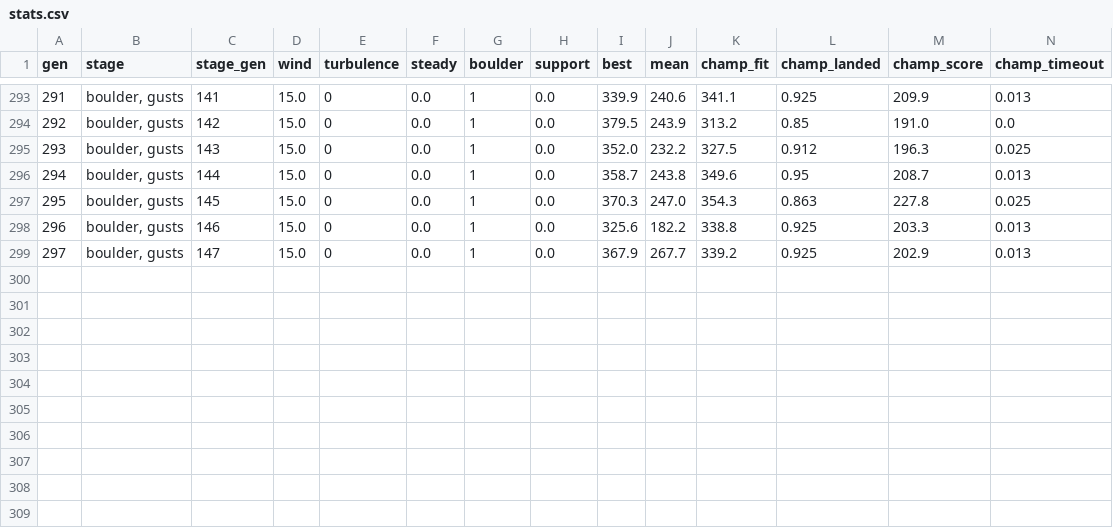
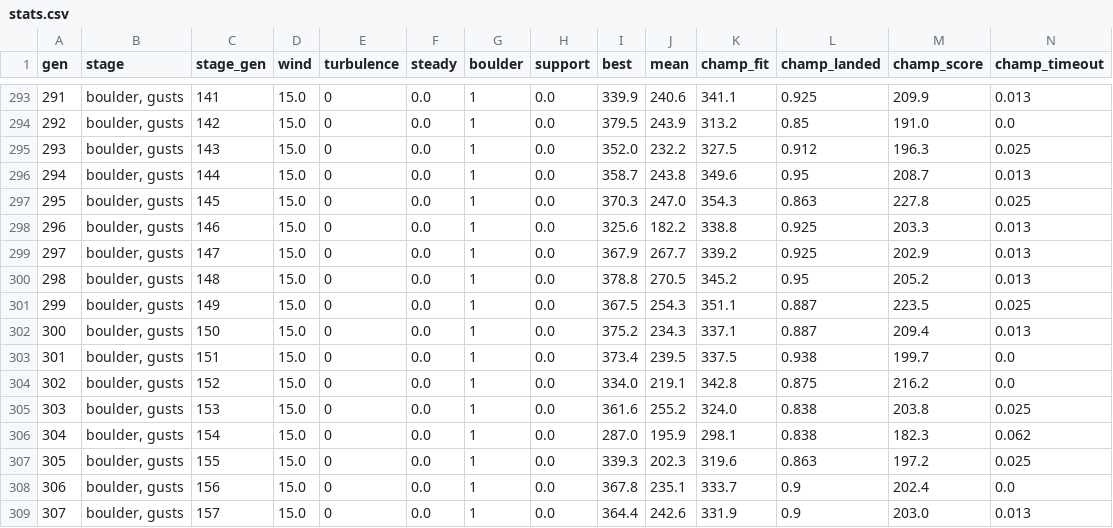
Before and after one commit to JCA374/lunarlander-curriculum, a CSV file: runs/F/stats.csv, drawn as a sheet; only a part is shown, gaps mark what is left out; rows hold the shown columns only; the diff names each change by its address in the sheet, - before the commit and + after, or states it on an @@ line.

```diff
--- a/runs/F/stats.csv
+++ b/runs/F/stats.csv
+row 300: 298 | boulder, gusts | 148 | 15.0 | 0 | 0.0 | 1 | 0.0 | 378.8 | 270.5 | 345.2 | 0.95 | 205.2 | 0.013
+row 301: 299 | boulder, gusts | 149 | 15.0 | 0 | 0.0 | 1 | 0.0 | 367.5 | 254.3 | 351.1 | 0.887 | 223.5 | 0.025
+row 302: 300 | boulder, gusts | 150 | 15.0 | 0 | 0.0 | 1 | 0.0 | 375.2 | 234.3 | 337.1 | 0.887 | 209.4 | 0.013
+row 303: 301 | boulder, gusts | 151 | 15.0 | 0 | 0.0 | 1 | 0.0 | 373.4 | 239.5 | 337.5 | 0.938 | 199.7 | 0.0
+row 304: 302 | boulder, gusts | 152 | 15.0 | 0 | 0.0 | 1 | 0.0 | 334.0 | 219.1 | 342.8 | 0.875 | 216.2 | 0.0
+row 305: 303 | boulder, gusts | 153 | 15.0 | 0 | 0.0 | 1 | 0.0 | 361.6 | 255.2 | 324.0 | 0.838 | 203.8 | 0.025
+row 306: 304 | boulder, gusts | 154 | 15.0 | 0 | 0.0 | 1 | 0.0 | 287.0 | 195.9 | 298.1 | 0.838 | 182.3 | 0.062
+row 307: 305 | boulder, gusts | 155 | 15.0 | 0 | 0.0 | 1 | 0.0 | 339.3 | 202.3 | 319.6 | 0.863 | 197.2 | 0.025
+row 308: 306 | boulder, gusts | 156 | 15.0 | 0 | 0.0 | 1 | 0.0 | 367.8 | 235.1 | 333.7 | 0.9 | 202.4 | 0.0
+row 309: 307 | boulder, gusts | 157 | 15.0 | 0 | 0.0 | 1 | 0.0 | 364.4 | 242.6 | 331.9 | 0.9 | 203.0 | 0.013
```
Also changed, not shown: 8 other files.
